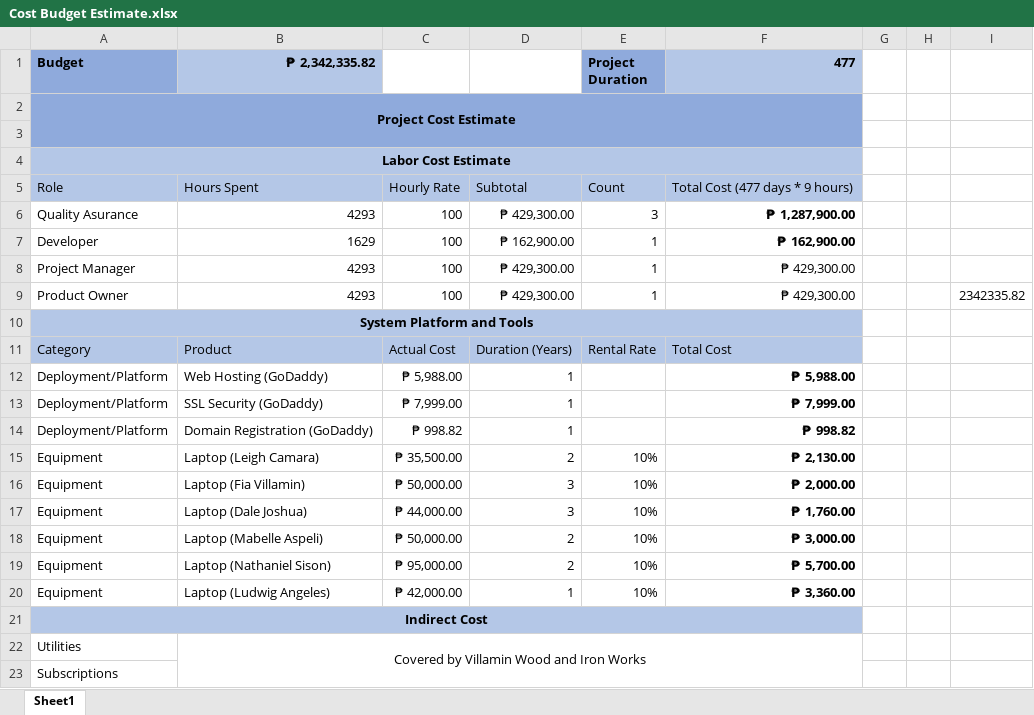
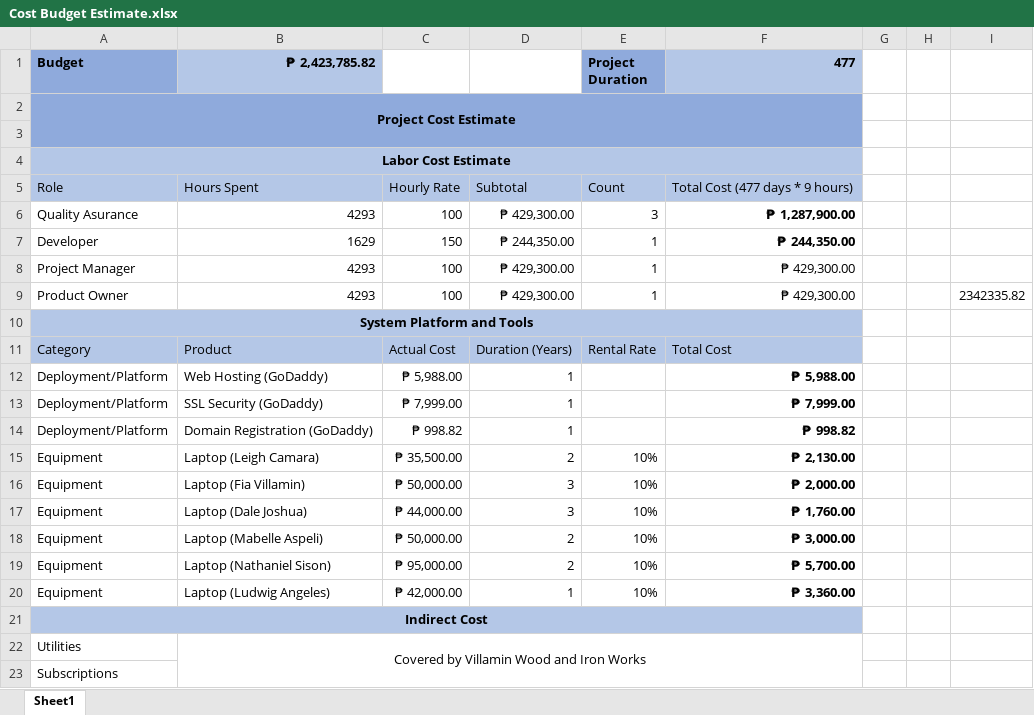
Before and after one commit to apcjlquesada/APC_2022_2023_T3_PROJMAN_MI201_MI203_G03_Team_MLNSD, an Excel workbook: documentation/projman/Cost Budget Estimate.xlsx, sheet Sheet1, drawn as a sheet; values as stored, in another font and other column widths than the file's, no borders; the diff names each change by its address in the sheet, - before the commit and + after, or states it on an @@ line.

Commit message:
Updated Cost Budget Estimate.xlsx

```diff
--- a/documentation/projman/Cost Budget Estimate.xlsx (sheet Sheet1)
+++ b/documentation/projman/Cost Budget Estimate.xlsx (sheet Sheet1)
-B1: ₱ 2,342,335.82
+B1: ₱ 2,423,785.82
-C7: 100
+C7: 150
-D7: ₱ 162,900.00
+D7: ₱ 244,350.00
-F7 (477): ₱ 162,900.00
+F7 (477): ₱ 244,350.00
```
